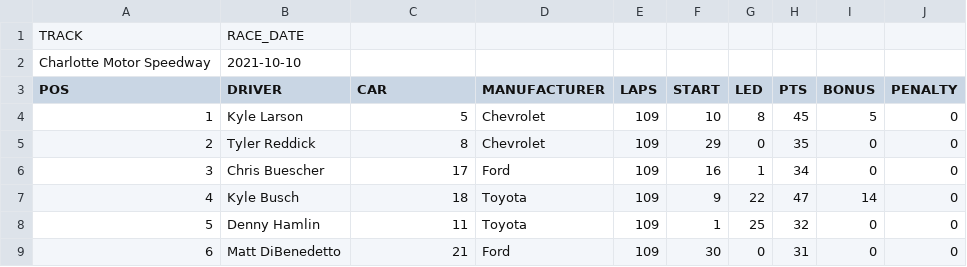
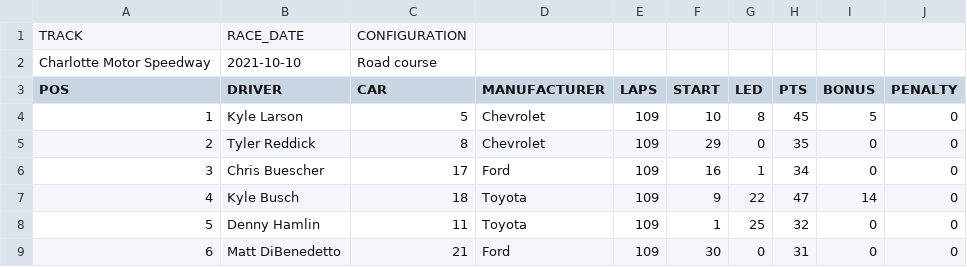
Before and after one commit to moose46/racing1, a CSV file: racing1/scripts/results/charlotte rc_10-10-2021.csv, drawn as a sheet; only a part is shown.

Commit message:
Added CONFIGURATION to the header of the csv files

```diff
--- a/racing1/scripts/results/charlotte rc_10-10-2021.csv
+++ b/racing1/scripts/results/charlotte rc_10-10-2021.csv
@@ -1,3 +1,3 @@
-TRACK	RACE_DATE
-Charlotte Motor Speedway	2021-10-10
+TRACK	RACE_DATE	CONFIGURATION
+Charlotte Motor Speedway	2021-10-10	Road course
 POS	DRIVER	CAR	MANUFACTURER	LAPS	START	LED	PTS	BONUS	PENALTY
```
Also changed, not shown: racing1/scripts/results/charlotte_05-30-2021.csv, racing1/scripts/results/charlotte_05_29_2022.csv, 4 other files.
